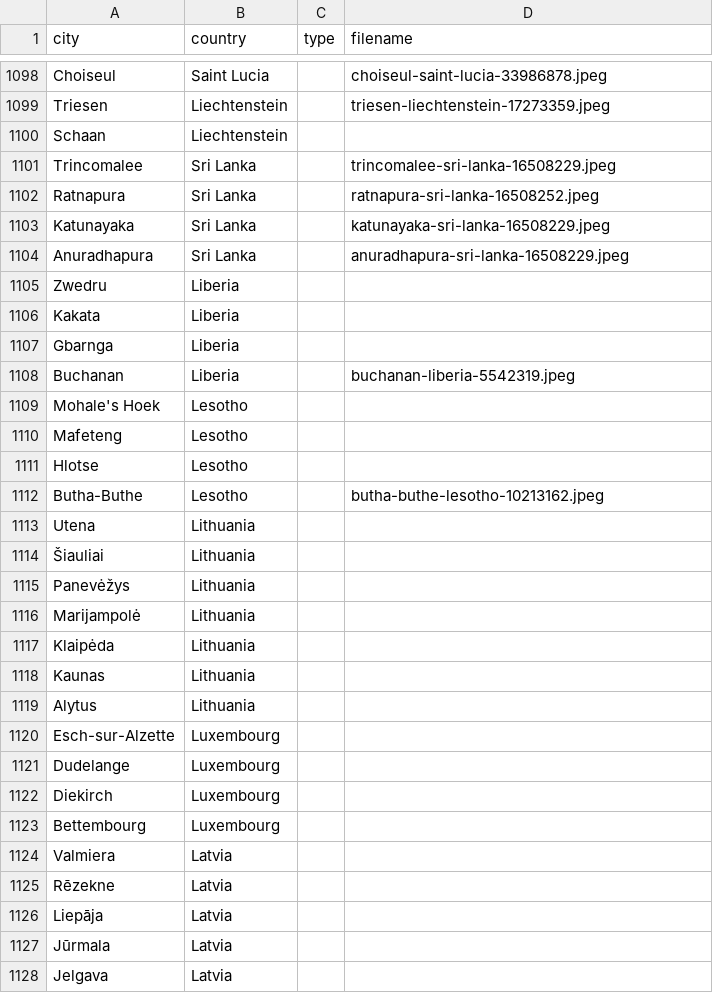
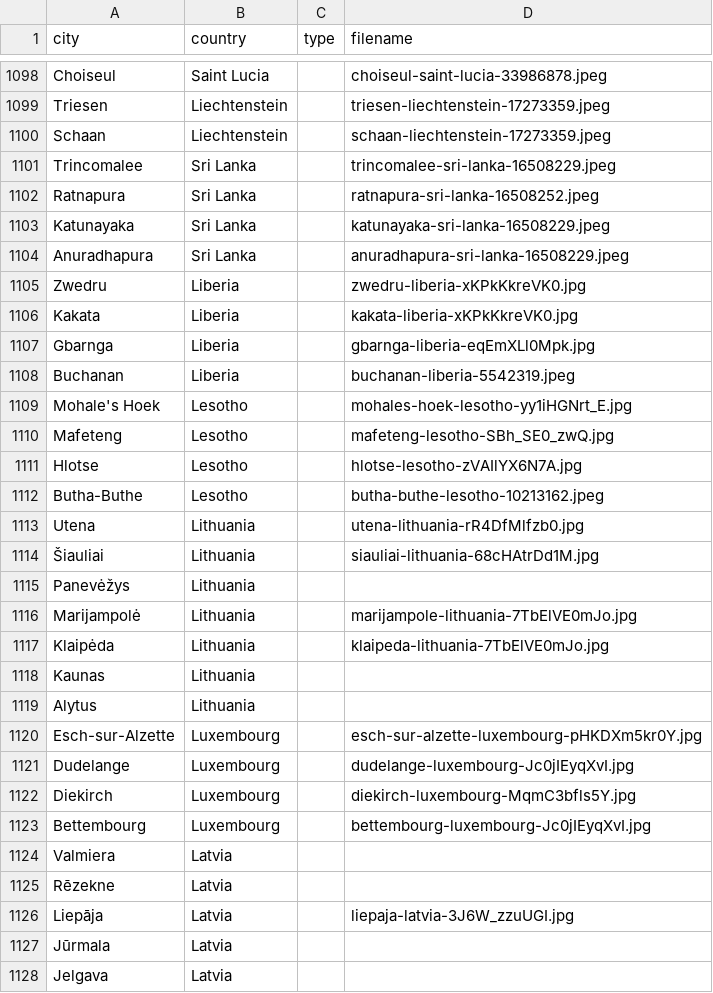
Before and after one commit to Corporate-Interactive/travel-image-generator, a CSV file: src/app/file.csv, drawn as a sheet; only a part is shown, gaps mark what is left out; the diff covers the shown part only.

```diff
--- a/src/app/file.csv
+++ b/src/app/file.csv
@@ -1099,3 +1099,3 @@ Choiseul,Saint Lucia,,choiseul-saint-lucia-33986878.jpeg
 Triesen,Liechtenstein,,triesen-liechtenstein-17273359.jpeg
-Schaan,Liechtenstein,
+Schaan,Liechtenstein,,schaan-liechtenstein-17273359.jpeg
 Trincomalee,Sri Lanka,,trincomalee-sri-lanka-16508229.jpeg
@@ -1104,24 +1104,24 @@ Katunayaka,Sri Lanka,,katunayaka-sri-lanka-16508229.jpeg
 Anuradhapura,Sri Lanka,,anuradhapura-sri-lanka-16508229.jpeg
-Zwedru,Liberia,
-Kakata,Liberia,
-Gbarnga,Liberia,
+Zwedru,Liberia,,zwedru-liberia-xKPkKkreVK0.jpg
+Kakata,Liberia,,kakata-liberia-xKPkKkreVK0.jpg
+Gbarnga,Liberia,,gbarnga-liberia-eqEmXLl0Mpk.jpg
 Buchanan,Liberia,,buchanan-liberia-5542319.jpeg
-Mohale's Hoek,Lesotho,
-Mafeteng,Lesotho,
-Hlotse,Lesotho,
+Mohale's Hoek,Lesotho,,mohales-hoek-lesotho-yy1iHGNrt_E.jpg
+Mafeteng,Lesotho,,mafeteng-lesotho-SBh_SE0_zwQ.jpg
+Hlotse,Lesotho,,hlotse-lesotho-zVAIlYX6N7A.jpg
 Butha-Buthe,Lesotho,,butha-buthe-lesotho-10213162.jpeg
-Utena,Lithuania,
-Šiauliai,Lithuania,
+Utena,Lithuania,,utena-lithuania-rR4DfMlfzb0.jpg
+Šiauliai,Lithuania,,siauliai-lithuania-68cHAtrDd1M.jpg
 Panevėžys,Lithuania,
-Marijampolė,Lithuania,
-Klaipėda,Lithuania,
+Marijampolė,Lithuania,,marijampole-lithuania-7TbElVE0mJo.jpg
+Klaipėda,Lithuania,,klaipeda-lithuania-7TbElVE0mJo.jpg
 Kaunas,Lithuania,
 Alytus,Lithuania,
-Esch-sur-Alzette,Luxembourg,
-Dudelange,Luxembourg,
-Diekirch,Luxembourg,
-Bettembourg,Luxembourg,
+Esch-sur-Alzette,Luxembourg,,esch-sur-alzette-luxembourg-pHKDXm5kr0Y.jpg
+Dudelange,Luxembourg,,dudelange-luxembourg-Jc0jIEyqXvI.jpg
+Diekirch,Luxembourg,,diekirch-luxembourg-MqmC3bfls5Y.jpg
+Bettembourg,Luxembourg,,bettembourg-luxembourg-Jc0jIEyqXvI.jpg
 Valmiera,Latvia,
 Rēzekne,Latvia,
-Liepāja,Latvia,
+Liepāja,Latvia,,liepaja-latvia-3J6W_zzuUGI.jpg
 Jūrmala,Latvia,
```
Also changed, not shown: 28 edited cells elsewhere in this file, 45 other files.
